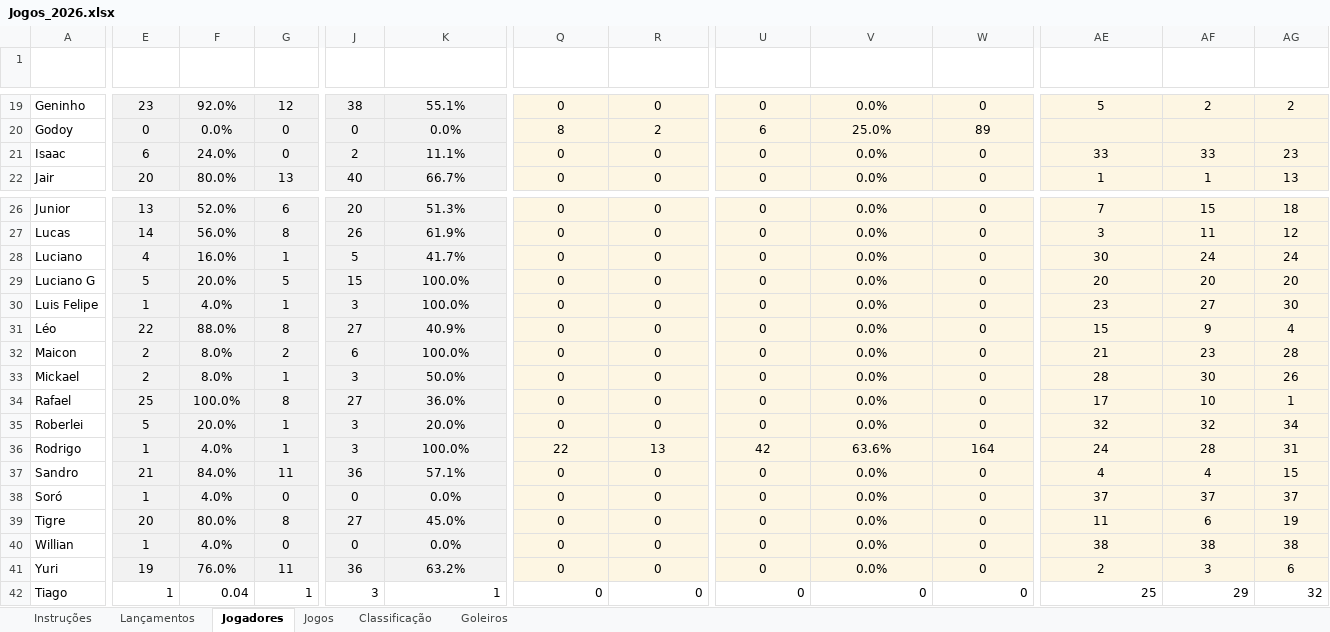
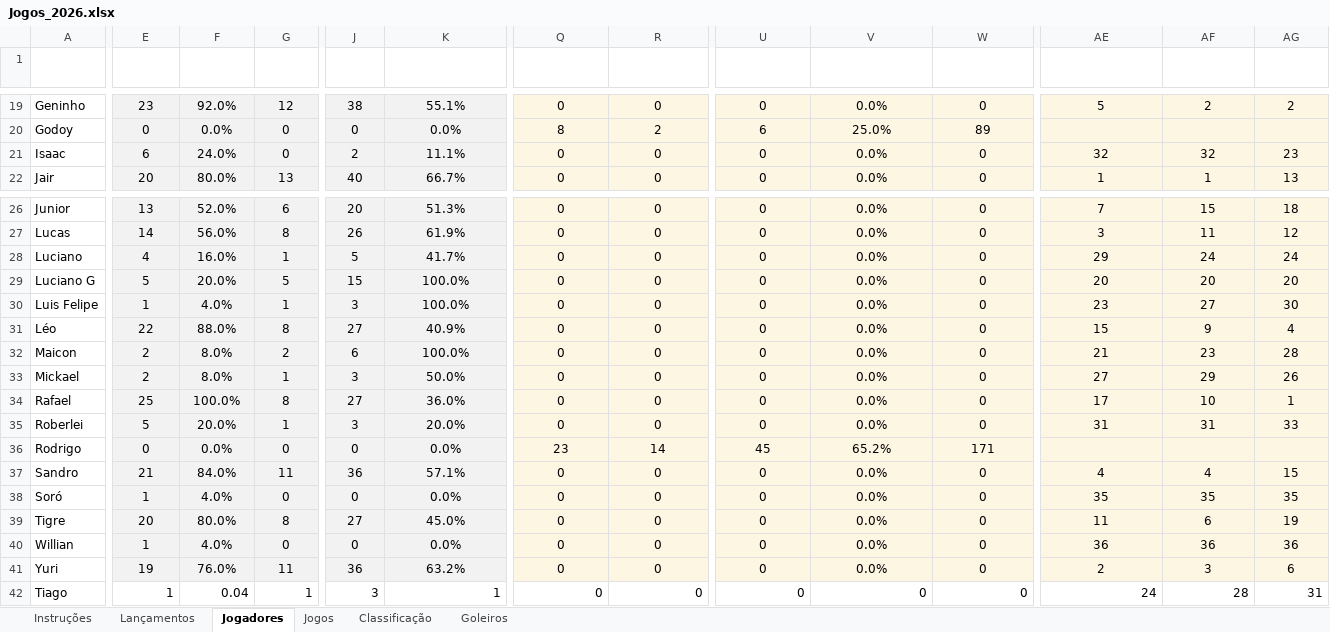
Before and after one commit to rafawendling/menosvelozesmaisfuriosos, an Excel workbook: Jogos_2026.xlsx, sheet Jogadores, drawn as a sheet; only a part is shown, gaps mark what is left out; values as stored, in another font and other column widths than the file's, no borders; conditional formats and table styles not drawn; the diff covers the shown part only; the diff names each change by its address in the sheet, - before the commit and + after, or states it on an @@ line.

```diff
--- a/Jogos_2026.xlsx (sheet Jogadores)
+++ b/Jogos_2026.xlsx (sheet Jogadores)
-AE21 (Pos. Aproveitamento): 33
+AE21 (Pos. Aproveitamento): 32
-AF21 (Pos. Pontos): 33
+AF21 (Pos. Pontos): 32
-AE28 (Pos. Aproveitamento): 30
+AE28 (Pos. Aproveitamento): 29
-AE33 (Pos. Aproveitamento): 28
+AE33 (Pos. Aproveitamento): 27
-AF33 (Pos. Pontos): 30
+AF33 (Pos. Pontos): 29
-AE35 (Pos. Aproveitamento): 32
+AE35 (Pos. Aproveitamento): 31
-AF35 (Pos. Pontos): 32
+AF35 (Pos. Pontos): 31
-AG35 (Pos. Gols): 34
+AG35 (Pos. Gols): 33
-E36 (Jogos na Linha): 1
+E36 (Jogos na Linha): 0
-F36 (Presença (Linha)): 4.0%
+F36 (Presença (Linha)): 0.0%
-G36 (Vitórias): 1
+G36 (Vitórias): 0
-J36 (Pontos): 3
+J36 (Pontos): 0
-K36 (Aproveitamento): 100.0%
+K36 (Aproveitamento): 0.0%
-Q36 (Jogos no Gol): 22
+Q36 (Jogos no Gol): 23
-R36 (Vitórias (Gol)): 13
+R36 (Vitórias (Gol)): 14
-U36 (Pontos (Gol)): 42
+U36 (Pontos (Gol)): 45
-V36 (Aproveitamento (Gol)): 63.6%
+V36 (Aproveitamento (Gol)): 65.2%
-W36 (Gols Sofridos): 164
+W36 (Gols Sofridos): 171
-AE36 (Pos. Aproveitamento): 24
+AE36 (Pos. Aproveitamento): (empty)
-AF36 (Pos. Pontos): 28
+AF36 (Pos. Pontos): (empty)
-AG36 (Pos. Gols): 31
+AG36 (Pos. Gols): (empty)
-AE38 (Pos. Aproveitamento): 37
+AE38 (Pos. Aproveitamento): 35
-AF38 (Pos. Pontos): 37
+AF38 (Pos. Pontos): 35
-AG38 (Pos. Gols): 37
+AG38 (Pos. Gols): 35
-AE40 (Pos. Aproveitamento): 38
+AE40 (Pos. Aproveitamento): 36
-AF40 (Pos. Pontos): 38
+AF40 (Pos. Pontos): 36
-AG40 (Pos. Gols): 38
+AG40 (Pos. Gols): 36
-AE42 (Pos. Aproveitamento): 25
+AE42 (Pos. Aproveitamento): 24
-AF42 (Pos. Pontos): 29
+AF42 (Pos. Pontos): 28
-AG42 (Pos. Gols): 32
+AG42 (Pos. Gols): 31
```
Also changed, not shown: 23 edited cells elsewhere in this sheet, sheet Classificação, sheet Goleiros, sheet Lançamentos, hidden cells, 2 other files.
